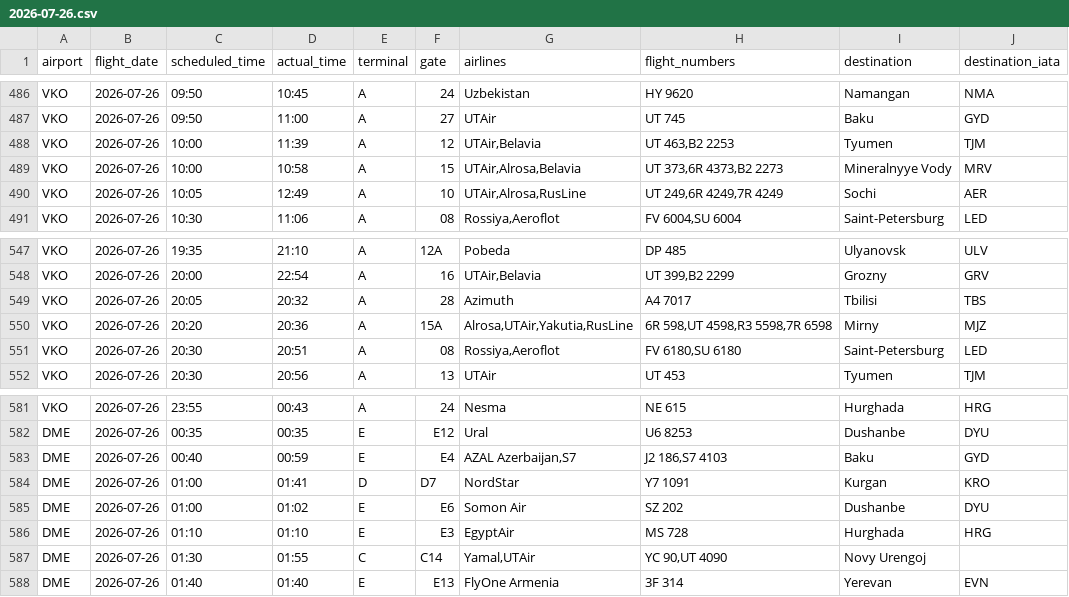
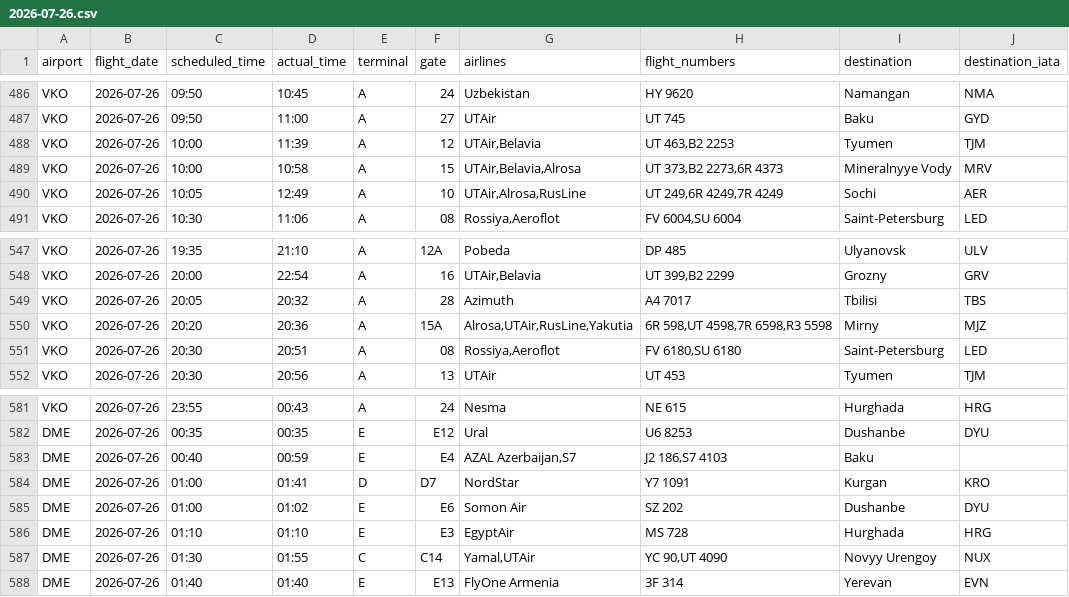
Before and after one commit to vitdmit/moscow-airports-botCLaude, a CSV file: data/daily/2026-07-26.csv, drawn as a sheet; only a part is shown, gaps mark what is left out.

```diff
--- a/data/daily/2026-07-26.csv
+++ b/data/daily/2026-07-26.csv
@@ -488,3 +488,3 @@ VKO,2026-07-26,09:50,11:00,A,27,UTAir,UT 745,Baku,GYD
 VKO,2026-07-26,10:00,11:39,A,12,"UTAir,Belavia","UT 463,B2 2253",Tyumen,TJM
-VKO,2026-07-26,10:00,10:58,A,15,"UTAir,Alrosa,Belavia","UT 373,6R 4373,B2 2273",Mineralnyye Vody,MRV
+VKO,2026-07-26,10:00,10:58,A,15,"UTAir,Belavia,Alrosa","UT 373,B2 2273,6R 4373",Mineralnyye Vody,MRV
 VKO,2026-07-26,10:05,12:49,A,10,"UTAir,Alrosa,RusLine","UT 249,6R 4249,7R 4249",Sochi,AER
@@ -549,3 +549,3 @@ VKO,2026-07-26,20:00,22:54,A,16,"UTAir,Belavia","UT 399,B2 2299",Grozny,GRV
 VKO,2026-07-26,20:05,20:32,A,28,Azimuth,A4 7017,Tbilisi,TBS
-VKO,2026-07-26,20:20,20:36,A,15A,"Alrosa,UTAir,Yakutia,RusLine","6R 598,UT 4598,R3 5598,7R 6598",Mirny,MJZ
+VKO,2026-07-26,20:20,20:36,A,15A,"Alrosa,UTAir,RusLine,Yakutia","6R 598,UT 4598,7R 6598,R3 5598",Mirny,MJZ
 VKO,2026-07-26,20:30,20:51,A,08,"Rossiya,Aeroflot","FV 6180,SU 6180",Saint-Petersburg,LED
@@ -582,3 +582,3 @@ VKO,2026-07-26,23:55,00:43,A,24,Nesma,NE 615,Hurghada,HRG
 DME,2026-07-26,00:35,00:35,E,E12,Ural,U6 8253,Dushanbe,DYU
-DME,2026-07-26,00:40,00:59,E,E4,"AZAL Azerbaijan,S7","J2 186,S7 4103",Baku,GYD
+DME,2026-07-26,00:40,00:59,E,E4,"AZAL Azerbaijan,S7","J2 186,S7 4103",Baku,
 DME,2026-07-26,01:00,01:41,D,D7,NordStar,Y7 1091,Kurgan,KRO
@@ -586,3 +586,3 @@ DME,2026-07-26,01:00,01:02,E,E6,Somon Air,SZ 202,Dushanbe,DYU
 DME,2026-07-26,01:10,01:10,E,E3,EgyptAir,MS 728,Hurghada,HRG
-DME,2026-07-26,01:30,01:55,C,C14,"Yamal,UTAir","YC 90,UT 4090",Novy Urengoj,
+DME,2026-07-26,01:30,01:55,C,C14,"Yamal,UTAir","YC 90,UT 4090",Novyy Urengoy,NUX
 DME,2026-07-26,01:40,01:40,E,E13,FlyOne Armenia,3F 314,Yerevan,EVN
```
Also changed, not shown: 1 other file.
